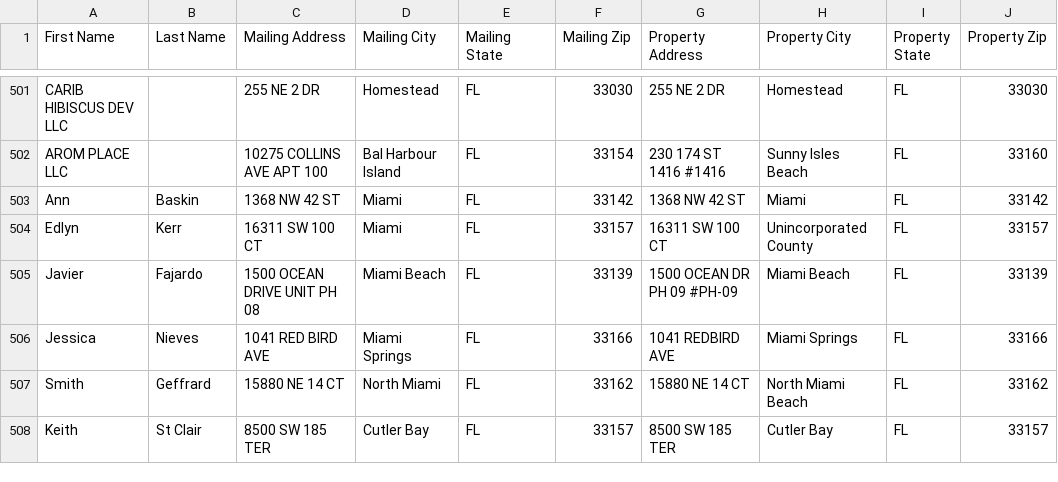
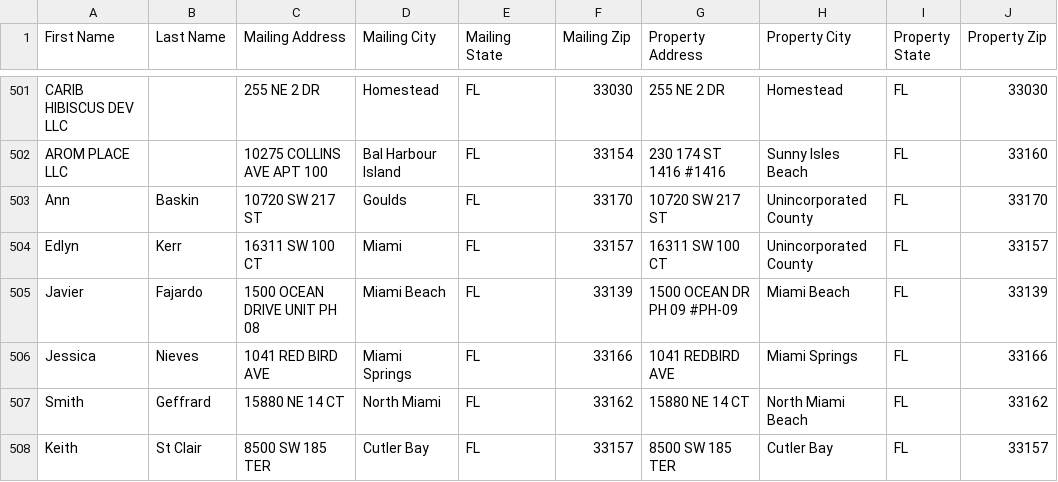
Before and after one commit to nicolaschavez1721-cpu/miami-leads, a CSV file: data/ghl_export_latest.csv, drawn as a sheet; only a part is shown, gaps mark what is left out; the diff names each change by its address in the sheet, - before the commit and + after, or states it on an @@ line.

```diff
--- a/data/ghl_export_latest.csv
+++ b/data/ghl_export_latest.csv
-C503 (Mailing Address): 1368 NW 42 ST
+C503 (Mailing Address): 10720 SW 217 ST
-D503 (Mailing City): Miami
+D503 (Mailing City): Goulds
-F503 (Mailing Zip): 33142
+F503 (Mailing Zip): 33170
-G503 (Property Address): 1368 NW 42 ST
+G503 (Property Address): 10720 SW 217 ST
-H503 (Property City): Miami
+H503 (Property City): Unincorporated County
-J503 (Property Zip): 33142
+J503 (Property Zip): 33170
```
Also changed, not shown: 3 other files.
